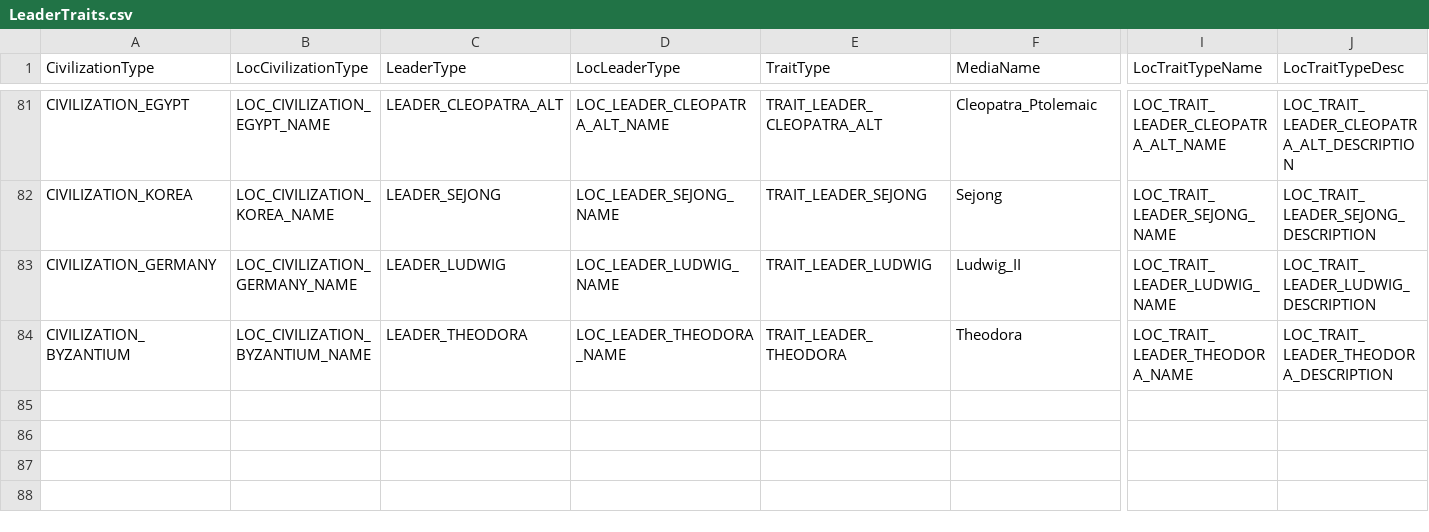
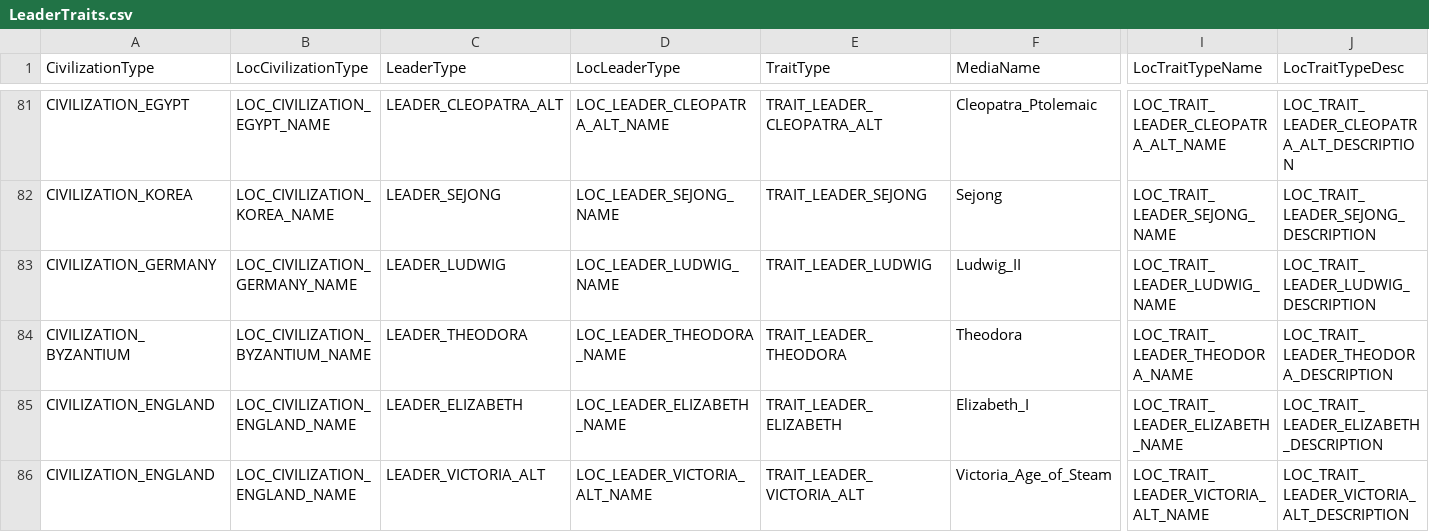
Before and after one commit to kremkrem/civ-blitz, a CSV file: src/main/resources/csv/LeaderTraits.csv, drawn as a sheet; only a part is shown, gaps mark what is left out; rows hold the shown columns only; the diff covers the shown part only; the diff names each change by its address in the sheet, - before the commit and + after, or states it on an @@ line.

Commit message:
Add Rulers of England leaders.
Fix loading info for ALT leaders.

```diff
--- a/src/main/resources/csv/LeaderTraits.csv
+++ b/src/main/resources/csv/LeaderTraits.csv
+row 85: CIVILIZATION_ENGLAND | LOC_CIVILIZATION_ENGLAND_NAME | LEADER_ELIZABETH | LOC_LEADER_ELIZABETH_NAME | TRAIT_LEADER_ELIZABETH | Elizabeth_I | LOC_TRAIT_LEADER_ELIZABETH_NAME | LOC_TRAIT_LEADER_ELIZABETH_DESCRIPTION
+row 86: CIVILIZATION_ENGLAND | LOC_CIVILIZATION_ENGLAND_NAME | LEADER_VICTORIA_ALT | LOC_LEADER_VICTORIA_ALT_NAME | TRAIT_LEADER_VICTORIA_ALT | Victoria_Age_of_Steam | LOC_TRAIT_LEADER_VICTORIA_ALT_NAME | LOC_TRAIT_LEADER_VICTORIA_ALT_DESCRIPTION
```
Also changed, not shown: 1 added row and 8 edited cells elsewhere in this file, src/main/resources/csv/CivilizationLeaders.csv, src/main/resources/csv/LeaderArtDefs.csv, 12 other files.
